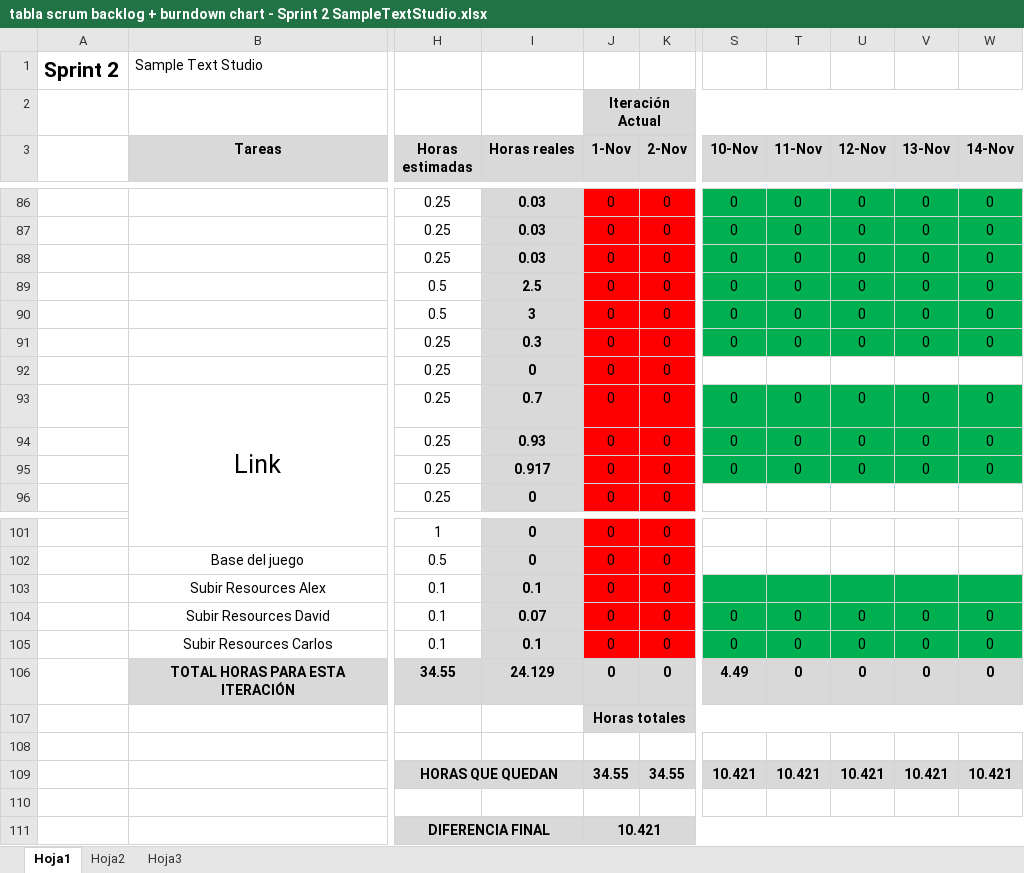
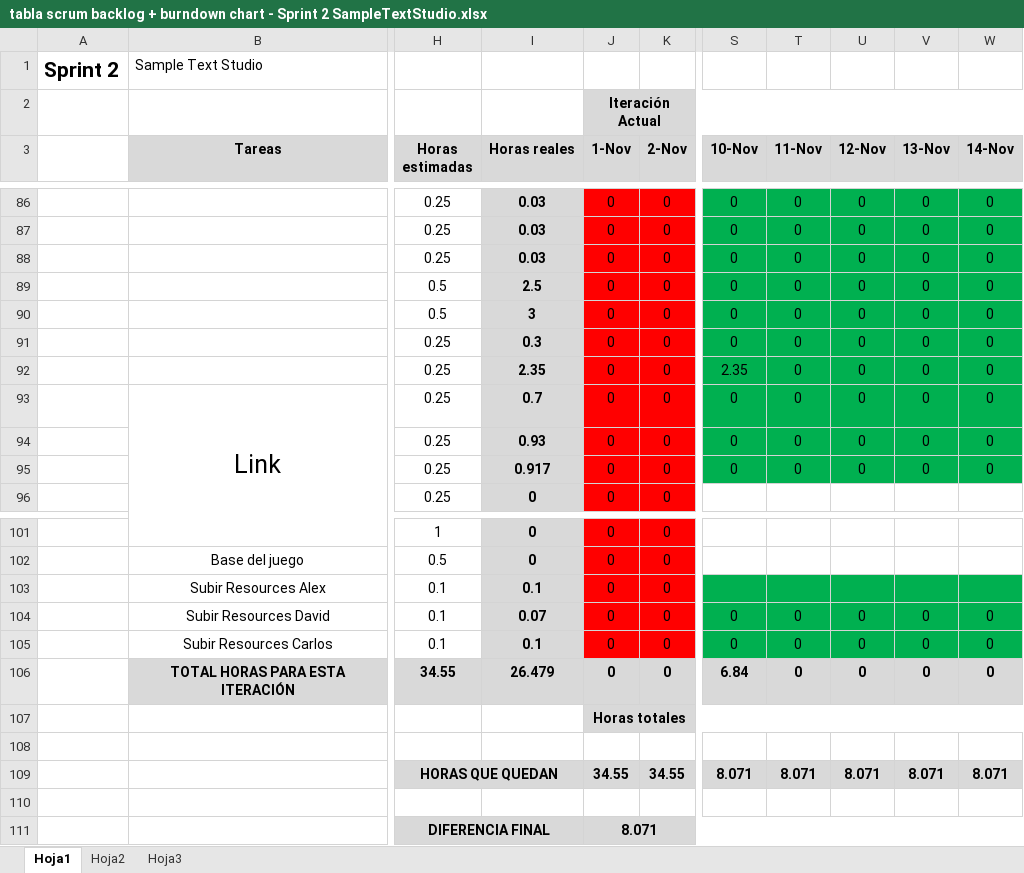
Before and after one commit to devildrake/MAP_LegendOfRadev, an Excel workbook: tabla scrum backlog + burndown chart - Sprint 2 SampleTextStudio.xlsx, sheet Hoja1, drawn as a sheet; only a part is shown, gaps mark what is left out; values as stored, in another font and other column widths than the file's, no borders; charts and pictures not drawn; the diff names each change by its address in the sheet, - before the commit and + after, or states it on an @@ line.

```diff
--- a/tabla scrum backlog + burndown chart - Sprint 2 SampleTextStudio.xlsx (sheet Hoja1)
+++ b/tabla scrum backlog + burndown chart - Sprint 2 SampleTextStudio.xlsx (sheet Hoja1)
-I92 (Horas reales): 0
+I92 (Horas reales): 2.35
-S92 (10-Nov): (empty)
+S92 (10-Nov): 2.35
-S92:W92 fill: none
+S92:W92 fill: #00B050
-T92 (11-Nov): (empty)
+T92 (11-Nov): 0
-U92 (12-Nov): (empty)
+U92 (12-Nov): 0
-V92 (13-Nov): (empty)
+V92 (13-Nov): 0
-W92 (14-Nov): (empty)
+W92 (14-Nov): 0
-I106 (Horas reales): 24.129
+I106 (Horas reales): 26.479
-S106 (10-Nov): 4.49
+S106 (10-Nov): 6.84
-S109 (10-Nov): 10.421
+S109 (10-Nov): 8.071
-T109 (11-Nov): 10.421
+T109 (11-Nov): 8.071
-U109 (12-Nov): 10.421
+U109 (12-Nov): 8.071
-V109 (13-Nov): 10.421
+V109 (13-Nov): 8.071
-W109 (14-Nov): 10.421
+W109 (14-Nov): 8.071
-J111 (1-Nov): 10.421
+J111 (1-Nov): 8.071
```
Also changed, not shown: charts or pictures, 6 other files.
